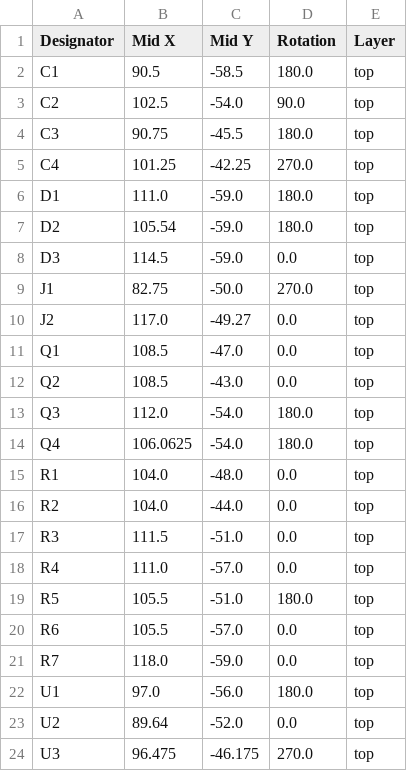
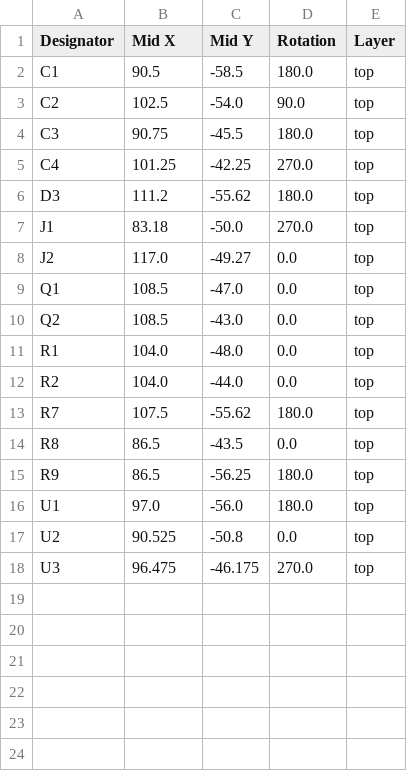
Before and after one commit to nuclearcat/ESPFLASHER, a CSV file: production/positions.csv, drawn as a sheet.

```diff
--- a/production/positions.csv
+++ b/production/positions.csv
@@ -5,6 +5,4 @@ C3,90.75,-45.5,180.0,top
 C4,101.25,-42.25,270.0,top
-D1,111.0,-59.0,180.0,top
-D2,105.54,-59.0,180.0,top
-D3,114.5,-59.0,0.0,top
-J1,82.75,-50.0,270.0,top
+D3,111.2,-55.62,180.0,top
+J1,83.18,-50.0,270.0,top
 J2,117.0,-49.27,0.0,top
@@ -12,13 +10,9 @@ Q1,108.5,-47.0,0.0,top
 Q2,108.5,-43.0,0.0,top
-Q3,112.0,-54.0,180.0,top
-Q4,106.0625,-54.0,180.0,top
 R1,104.0,-48.0,0.0,top
 R2,104.0,-44.0,0.0,top
-R3,111.5,-51.0,0.0,top
-R4,111.0,-57.0,0.0,top
-R5,105.5,-51.0,180.0,top
-R6,105.5,-57.0,0.0,top
-R7,118.0,-59.0,0.0,top
+R7,107.5,-55.62,180.0,top
+R8,86.5,-43.5,0.0,top
+R9,86.5,-56.25,180.0,top
 U1,97.0,-56.0,180.0,top
-U2,89.64,-52.0,0.0,top
+U2,90.525,-50.8,0.0,top
 U3,96.475,-46.175,270.0,top
```
Also changed, not shown: jlcpcb/assembly/BOM-ESPFLASHER.csv, jlcpcb/assembly/POS-ESPFLASHER.csv, 21 other files.
